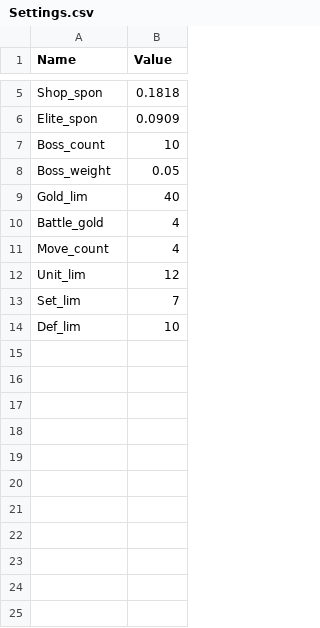
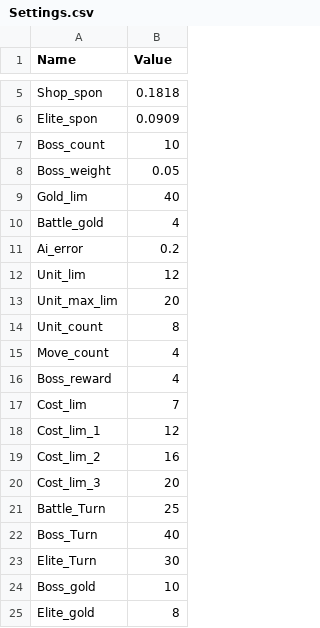
Before and after one commit to jeonglee22/SecretOfTheLittleForest, a CSV file: Assets/Resources/DataTables/Settings.csv, drawn as a sheet; only a part is shown, gaps mark what is left out.

```diff
--- a/Assets/Resources/DataTables/Settings.csv
+++ b/Assets/Resources/DataTables/Settings.csv
@@ -10,5 +10,16 @@ Gold_lim,40
 Battle_gold,4
+Ai_error,0.2
+Unit_lim,12
+Unit_max_lim,20
+Unit_count,8
 Move_count,4
-Unit_lim,12
-Set_lim,7
-Def_lim,10
+Boss_reward,4
+Cost_lim,7
+Cost_lim_1,12
+Cost_lim_2,16
+Cost_lim_3,20
+Battle_Turn,25
+Boss_Turn,40
+Elite_Turn,30
+Boss_gold,10
+Elite_gold,8
```
Also changed, not shown: 6 other files.
